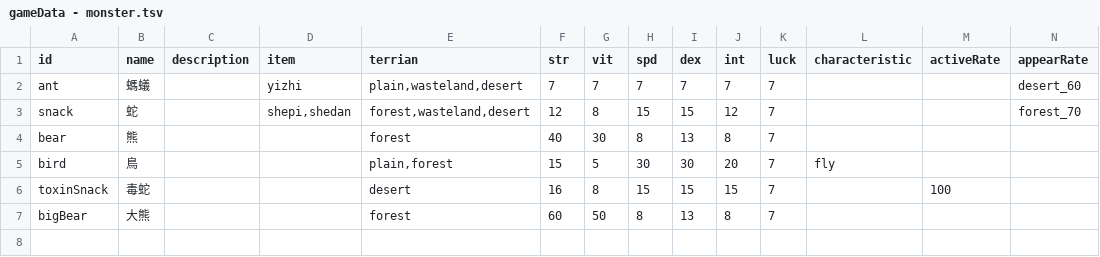
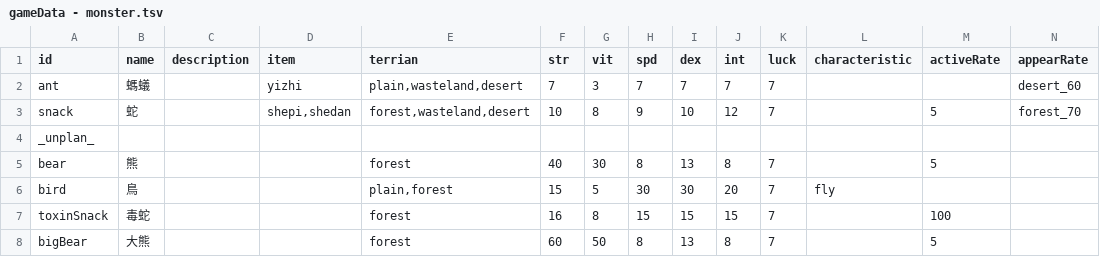
Before and after one commit to HanYu1983/Niba, a TSV file: dev/NibaUnity2/Assets/Demo/Niba/CSV/gameData - monster.tsv, drawn as a sheet; only a part is shown; addresses are those after the commit; rows hold the shown columns only; the diff names each change by its address in the sheet, - before the commit and + after, or states it on an @@ line.

```diff
--- a/dev/NibaUnity2/Assets/Demo/Niba/CSV/gameData - monster.tsv
+++ b/dev/NibaUnity2/Assets/Demo/Niba/CSV/gameData - monster.tsv
-G2 (vit): 7
+G2 (vit): 3
-F3 (str): 12
+F3 (str): 10
-H3 (spd): 15
+H3 (spd): 9
-I3 (dex): 15
+I3 (dex): 10
-M3 (activeRate): (empty)
+M3 (activeRate): 5
+row 4: _unplan_
-M5 (activeRate): (empty)
+M5 (activeRate): 5
-E7 (terrian): desert
+E7 (terrian): forest
-M8 (activeRate): (empty)
+M8 (activeRate): 5
```
Also changed, not shown: dev/NibaUnity2/Assets/Demo/Niba/CSV/gameData - item.tsv, dev/NibaUnity2/Assets/Demo/Niba/CSV/gameData - npcMission.tsv, 11 other files.
